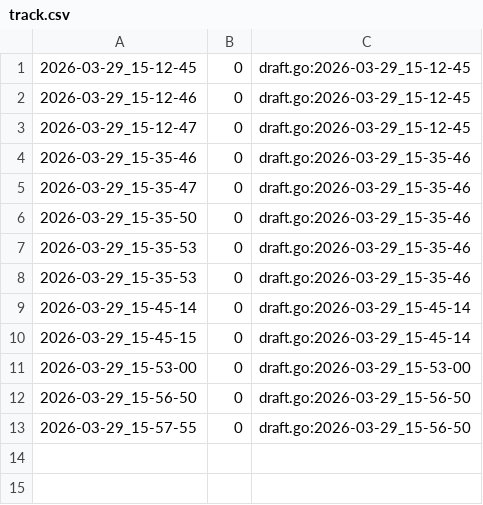
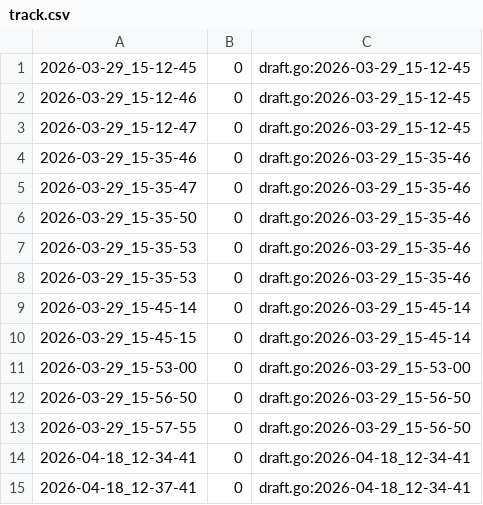
Before and after one commit to qxcode-course/ed-ter-bloco-a-ivnaleiteg, a CSV file: .tko/track/ed@apagando/track.csv, drawn as a sheet.

```diff
--- a/.tko/track/ed@apagando/track.csv
+++ b/.tko/track/ed@apagando/track.csv
@@ -13 +13,3 @@
 2026-03-29_15-57-55,0,draft.go:2026-03-29_15-56-50
+2026-04-18_12-34-41,0,draft.go:2026-04-18_12-34-41
+2026-04-18_12-37-41,0,draft.go:2026-04-18_12-34-41
```
Also changed, not shown: .tko/track/ed@mumia/track.csv, .tko/track/ed@princesa/track.csv, 5 other files.
